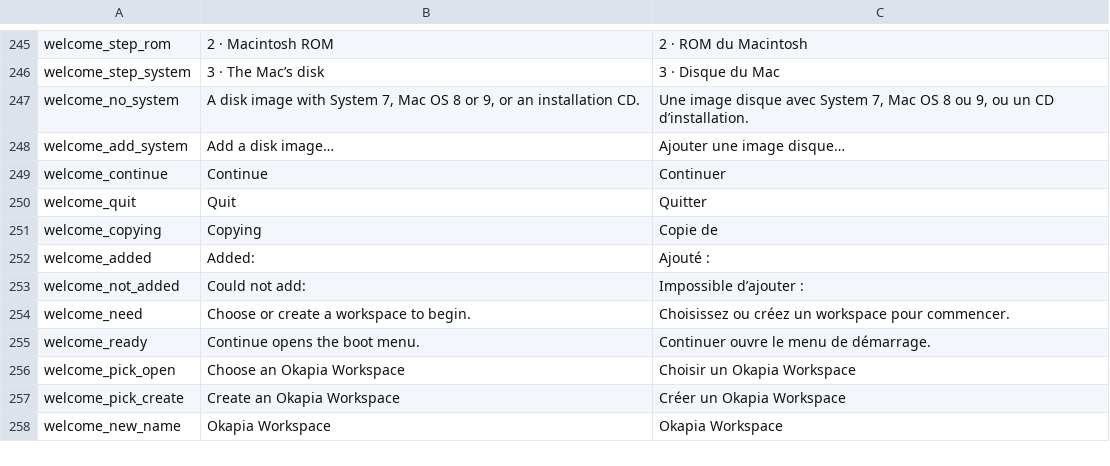
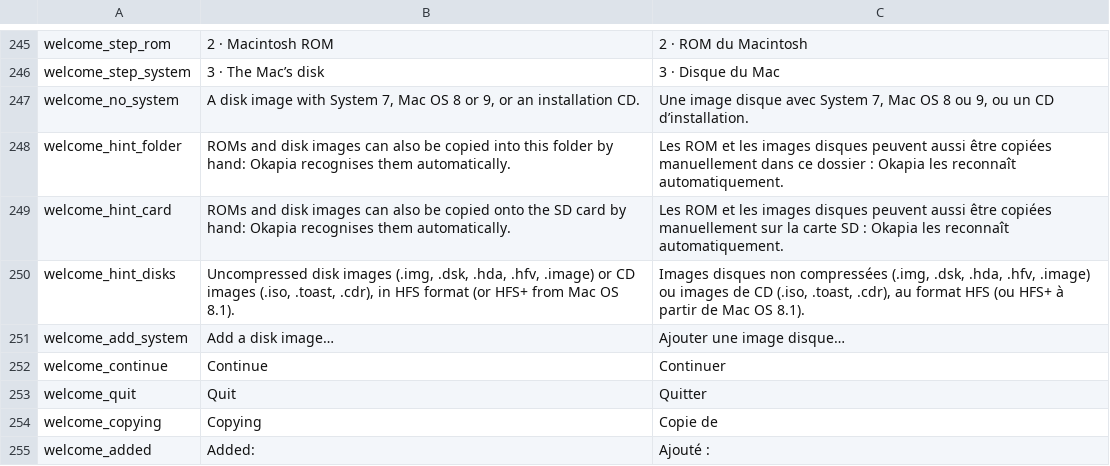
Before and after one commit to jpep-in/okapia, a TSV file: assets/strings.tsv, drawn as a sheet; only a part is shown, gaps mark what is left out; the shorter side is filled out with more unchanged rows; the diff names each change by its address in the sheet, - before the commit and + after, or states it on an @@ line.

```diff
--- a/assets/strings.tsv
+++ b/assets/strings.tsv
+row 248: welcome_hint_folder | ROMs and disk images can also be copied into this folder by hand: Okapia recognises them automatically. | Les ROM et les images disques peuvent aussi être copiées manuellement dans ce dossier : Okapia les reconnaît automatiquement.
+row 249: welcome_hint_card | ROMs and disk images can also be copied onto the SD card by hand: Okapia recognises them automatically. | Les ROM et les images disques peuvent aussi être copiées manuellement sur la carte SD : Okapia les reconnaît automatiquement.
+row 250: welcome_hint_disks | Uncompressed disk images (.img, .dsk, .hda, .hfv, .image) or CD images (.iso, .toast, .cdr), in HFS format (or HFS+ from Mac OS 8.1). | Images disques non compressées (.img, .dsk, .hda, .hfv, .image) ou images de CD (.iso, .toast, .cdr), au format HFS (ou HFS+ à partir de Mac OS 8.1).
```
Also changed, not shown: 4 other files.
